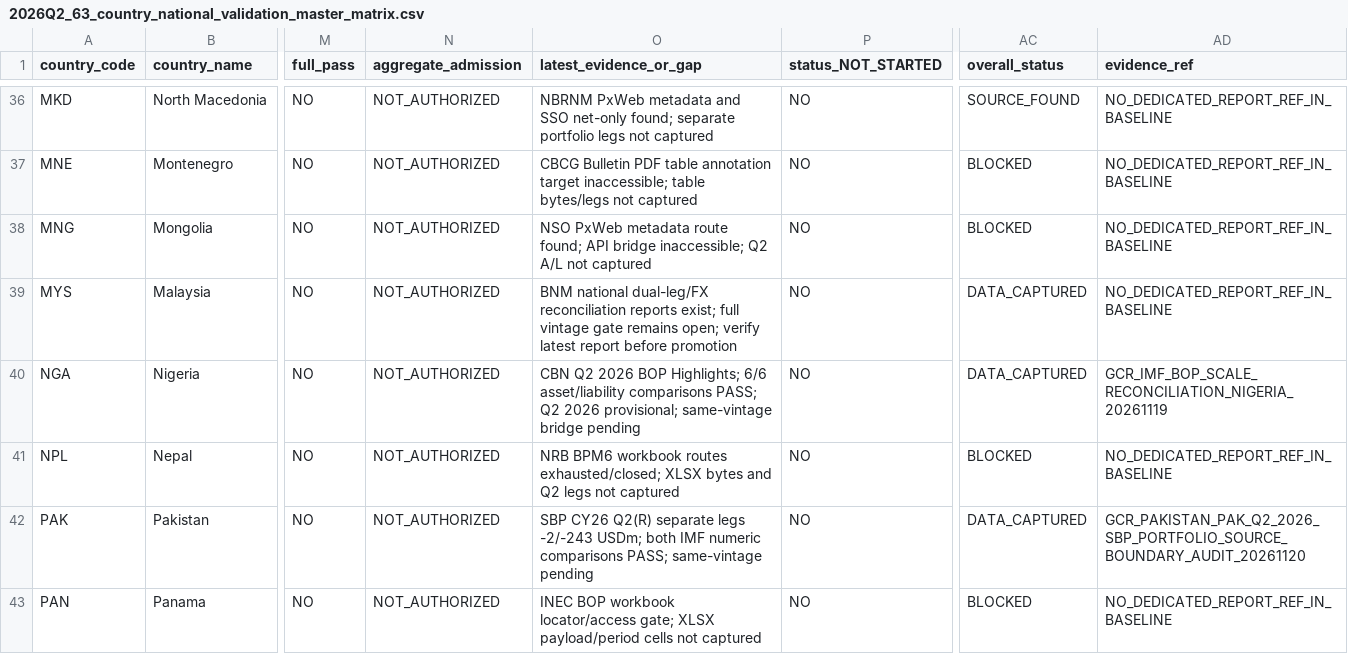
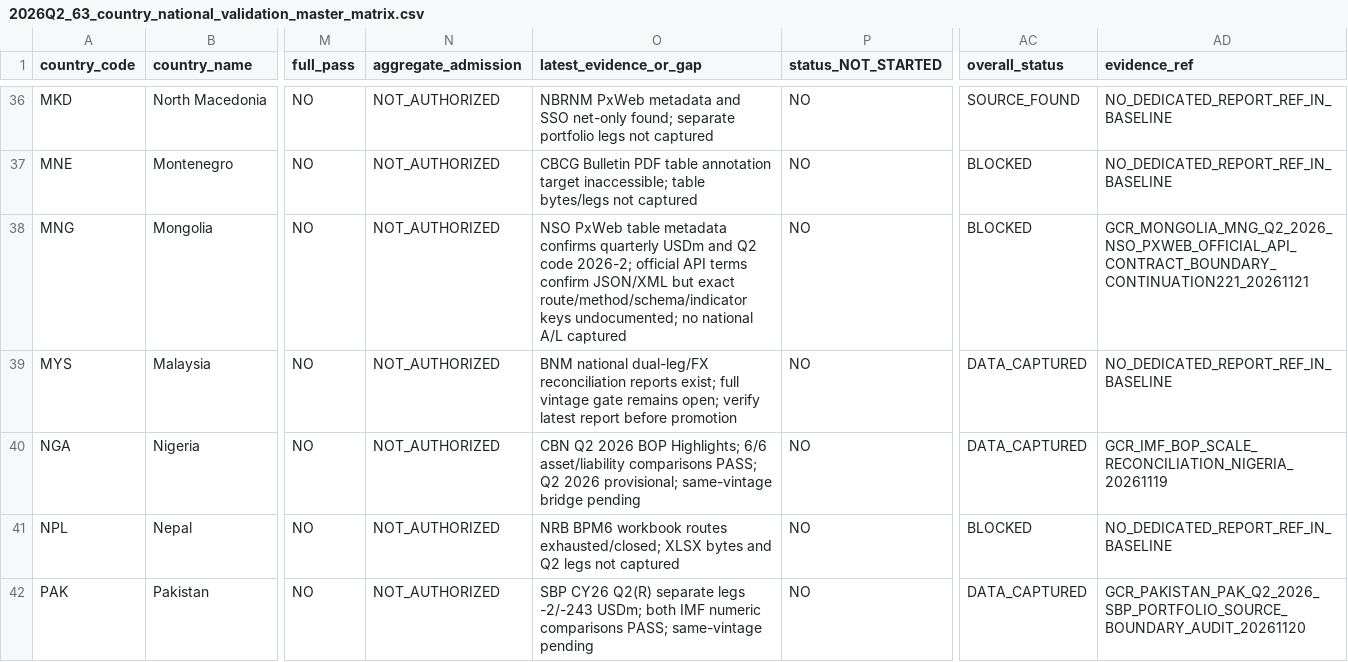
Before and after one commit to duttapalkpa-netizen/PRECISION-WIRES-NSE200-COLLECTOR, a CSV file: docs/evidence/gcr/2026Q2_63_country_national_validation_master_matrix.csv, drawn as a sheet; only a part is shown, gaps mark what is left out; the shorter side is filled out with more unchanged rows; the diff names each change by its address in the sheet, - before the commit and + after, or states it on an @@ line.

Commit message:
data: link MNG matrix row to C221 official API boundary

```diff
--- a/docs/evidence/gcr/2026Q2_63_country_national_validation_master_matrix.csv
+++ b/docs/evidence/gcr/2026Q2_63_country_national_validation_master_matrix.csv
-O38 (latest_evidence_or_gap): NSO PxWeb metadata route found; API bridge inaccessible; Q2 A/L not captured
+O38 (latest_evidence_or_gap): NSO PxWeb table metadata confirms quarterly USDm and Q2 code 2026-2; official API terms confirm JSON/XML but exact route/method/schema/indicator keys undocumented; no national A/L captured
-AD38 (evidence_ref): NO_DEDICATED_REPORT_REF_IN_BASELINE
+AD38 (evidence_ref): GCR_MONGOLIA_MNG_Q2_2026_NSO_PXWEB_OFFICIAL_API_CONTRACT_BOUNDARY_CONTINUATION221_20261121
```
